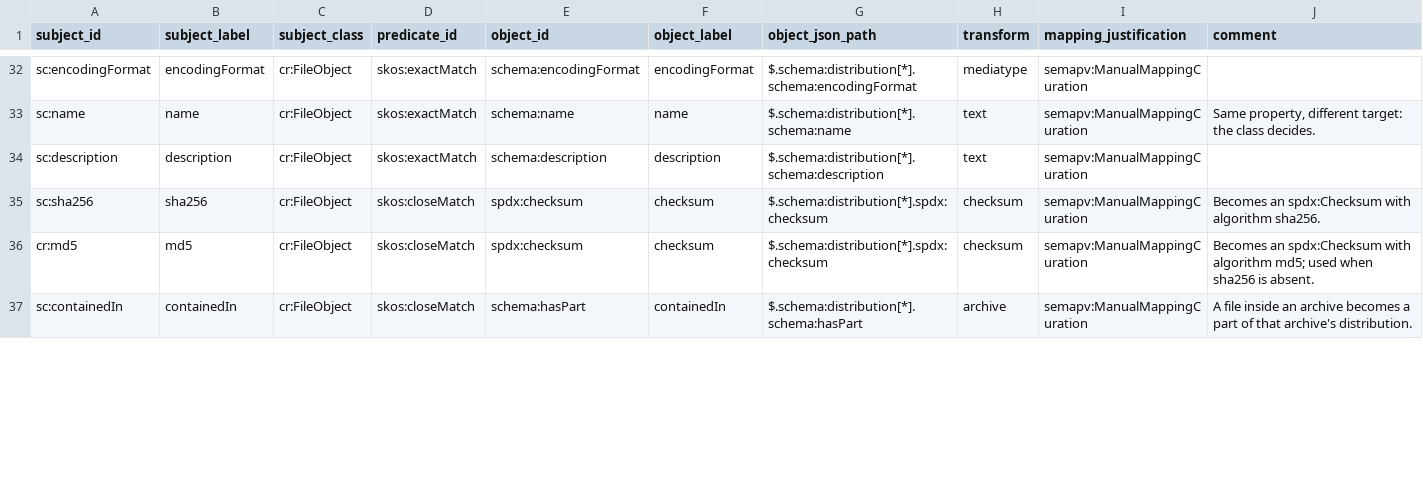
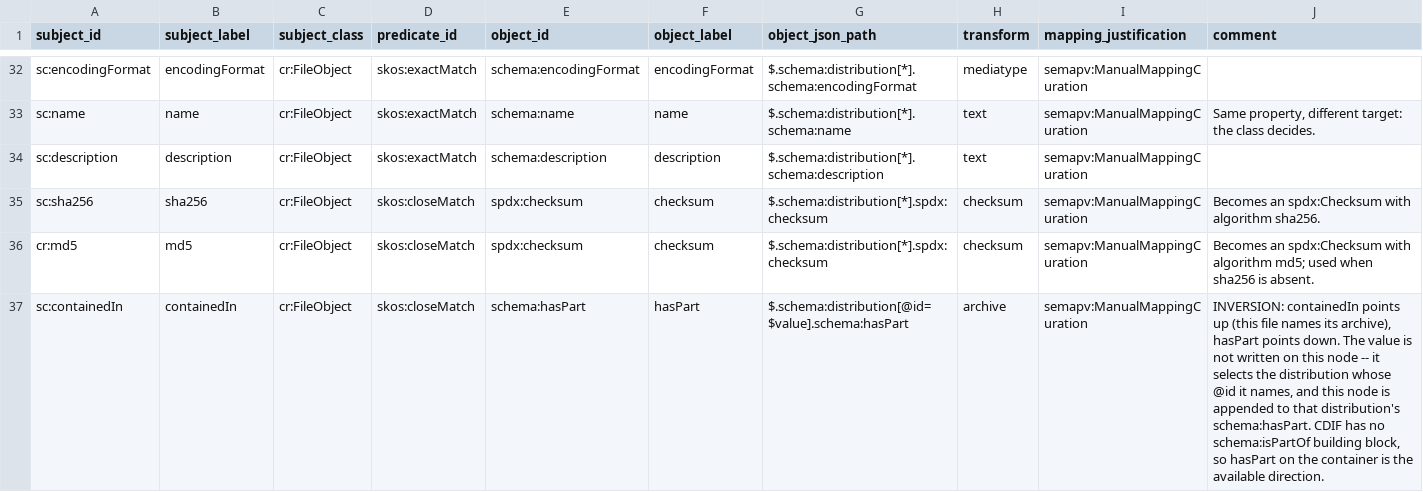
Before and after one commit to Cross-Domain-Interoperability-Framework/validation, a TSV file: converters/mappings/croissant-to-cdif.sssom.tsv, drawn as a sheet; only a part is shown, gaps mark what is left out; the diff covers the shown part only.

```diff
--- a/converters/mappings/croissant-to-cdif.sssom.tsv
+++ b/converters/mappings/croissant-to-cdif.sssom.tsv
@@ -36,2 +36,2 @@ sc:sha256	sha256	cr:FileObject	skos:closeMatch	spdx:checksum	checksum	$.schema:d
 cr:md5	md5	cr:FileObject	skos:closeMatch	spdx:checksum	checksum	$.schema:distribution[*].spdx:checksum	checksum	semapv:ManualMappingCuration	Becomes an spdx:Checksum with algorithm md5; used when sha256 is absent.
-sc:containedIn	containedIn	cr:FileObject	skos:closeMatch	schema:hasPart	containedIn	$.schema:distribution[*].schema:hasPart	archive	semapv:ManualMappingCuration	A file inside an archive becomes a part of that archive's distribution.
+sc:containedIn	containedIn	cr:FileObject	skos:closeMatch	schema:hasPart	hasPart	$.schema:distribution[@id=$value].schema:hasPart	archive	semapv:ManualMappingCuration	INVERSION: containedIn points up (this file names its archive), hasPart points down. The value is not written on this node -- it selects the distribution whose @id it names, and this node is appended to that distribution's schema:hasPart. CDIF has no schema:isPartOf building block, so hasPart on the container is the available direction.
```
Also changed, not shown: 1 added row and 8 edited cells elsewhere in this file, converters/mappings/cdif-to-croissant.sssom.tsv.
